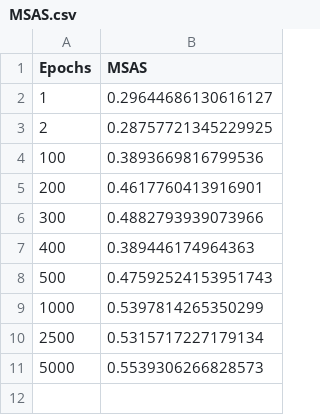
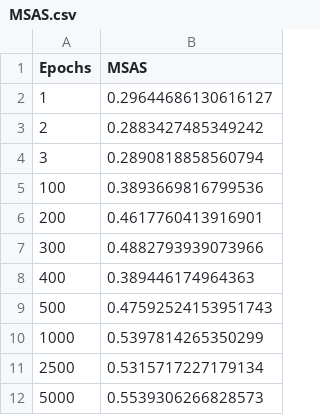
Before and after one commit to Ghaith-Shammout/A_Comprehensive_Evaluation_Framework_for_Synthetic_Time_Series_Data, a CSV file: outputs/Evaluation/MSAS.csv, drawn as a sheet.

```diff
--- a/outputs/Evaluation/MSAS.csv
+++ b/outputs/Evaluation/MSAS.csv
@@ -2,3 +2,4 @@ Epochs,MSAS
 1,0.29644686130616127
-2,0.28757721345229925
+2,0.2883427485349242
+3,0.2890818858560794
 100,0.3893669816799536
```
Also changed, not shown: outputs/Evaluation/AWD.csv, outputs/Evaluation/f1_ratios.csv, 15 other files.
